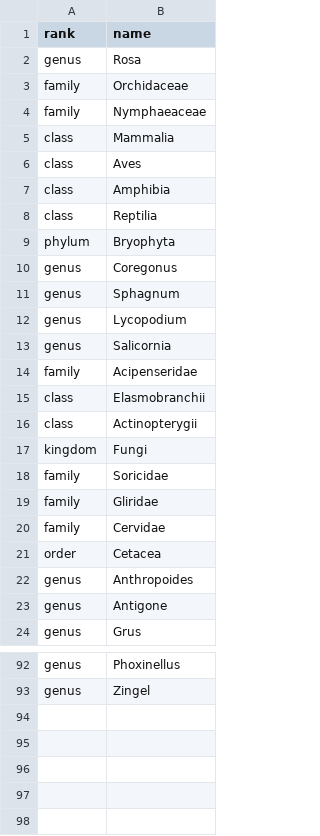
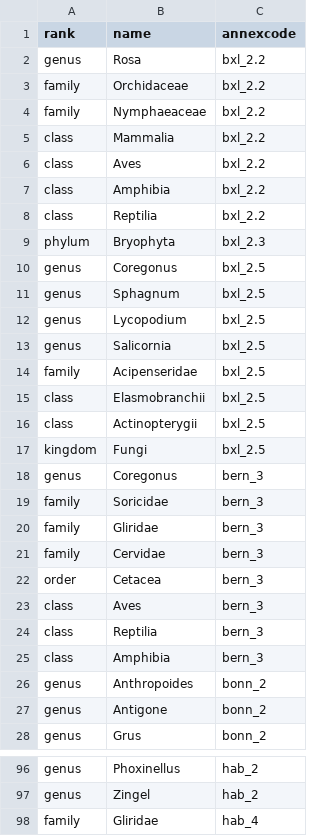
Before and after one commit to inbo/ibge-bim-species, a CSV file: data/interim/unverifiable_taxa_annexes.csv, drawn as a sheet; only a part is shown, gaps mark what is left out; the diff names each change by its address in the sheet, - before the commit and + after, or states it on an @@ line.

Commit message:
Add column annexcode to unverifiable_taxa_annexes.csv
In this way some identical taxa coming from two or more different annexcode are present multiple times.

```diff
--- a/data/interim/unverifiable_taxa_annexes.csv
+++ b/data/interim/unverifiable_taxa_annexes.csv
+column C (annexcode), rows 2-17: bxl_2.2 | bxl_2.2 | bxl_2.2 | bxl_2.2 | bxl_2.2 | bxl_2.2 | bxl_2.2 | bxl_2.3 | bxl_2.5 | bxl_2.5 | bxl_2.5 | bxl_2.5 | bxl_2.5 | bxl_2.5 | bxl_2.5 | bxl_2.5; rows 19-22: all bern_3; rows 26-28: all bonn_2; rows 96-97: hab_2 | hab_2
+row 18: genus | Coregonus | bern_3
+row 23: class | Aves | bern_3
+row 24: class | Reptilia | bern_3
+row 25: class | Amphibia | bern_3
+row 98: family | Gliridae | hab_4
```
Also changed, not shown: 1 other file.
